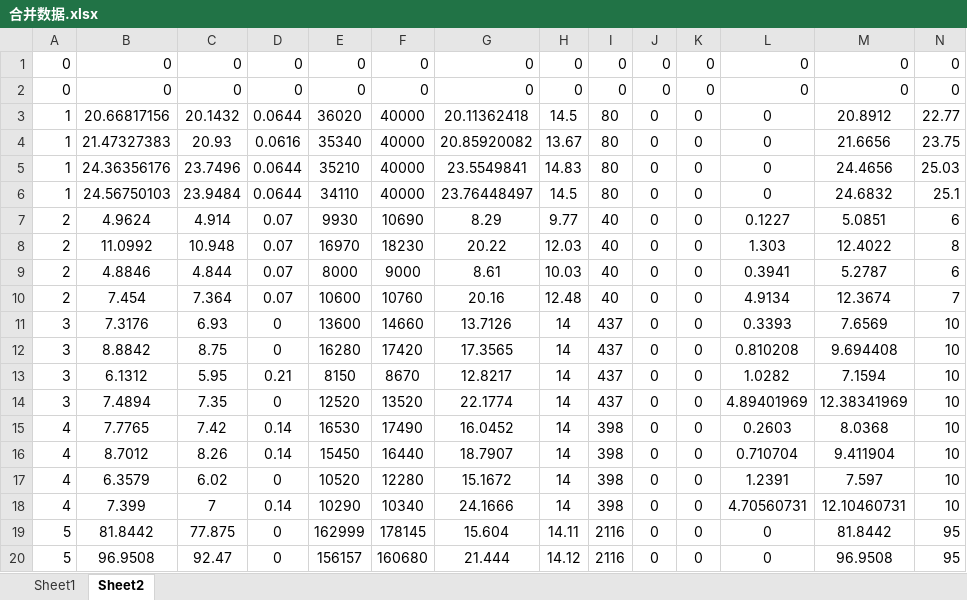
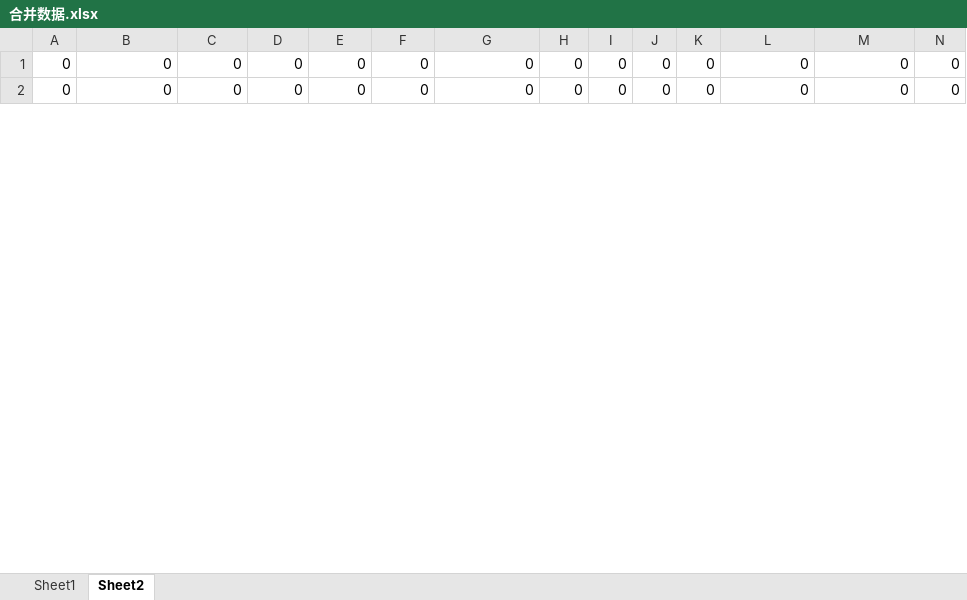
Before and after one commit to lazycatchen/ribao, an Excel workbook: 合并数据.xlsx, sheet Sheet2, drawn as a sheet; only a part is shown; values as stored, in another font and other column widths than the file's, no borders; removed rows and columns are numbered as before the commit, all else as after; the diff covers the shown part only; the diff names each change by its address in the sheet, - before the commit and + after, or states it on an @@ line.

```diff
--- a/合并数据.xlsx (sheet Sheet2)
+++ b/合并数据.xlsx (sheet Sheet2)
-row 3: 1 | 20.66817156 | 20.1432 | 0.0644 | 36020 | 40000 | 20.11362418 | 14.5 | 80 | 0 | 0 | 0 | 20.8912 | 22.77
-row 4: 1 | 21.47327383 | 20.93 | 0.0616 | 35340 | 40000 | 20.85920082 | 13.67 | 80 | 0 | 0 | 0 | 21.6656 | 23.75
-row 5: 1 | 24.36356176 | 23.7496 | 0.0644 | 35210 | 40000 | 23.5549841 | 14.83 | 80 | 0 | 0 | 0 | 24.4656 | 25.03
-row 6: 1 | 24.56750103 | 23.9484 | 0.0644 | 34110 | 40000 | 23.76448497 | 14.5 | 80 | 0 | 0 | 0 | 24.6832 | 25.1
-row 7: 2 | 4.9624 | 4.914 | 0.07 | 9930 | 10690 | 8.29 | 9.77 | 40 | 0 | 0 | 0.1227 | 5.0851 | 6
-row 8: 2 | 11.0992 | 10.948 | 0.07 | 16970 | 18230 | 20.22 | 12.03 | 40 | 0 | 0 | 1.303 | 12.4022 | 8
-row 9: 2 | 4.8846 | 4.844 | 0.07 | 8000 | 9000 | 8.61 | 10.03 | 40 | 0 | 0 | 0.3941 | 5.2787 | 6
-row 10: 2 | 7.454 | 7.364 | 0.07 | 10600 | 10760 | 20.16 | 12.48 | 40 | 0 | 0 | 4.9134 | 12.3674 | 7
-row 11: 3 | 7.3176 | 6.93 | 0 | 13600 | 14660 | 13.7126 | 14 | 437 | 0 | 0 | 0.3393 | 7.6569 | 10
-row 12: 3 | 8.8842 | 8.75 | 0 | 16280 | 17420 | 17.3565 | 14 | 437 | 0 | 0 | 0.810208 | 9.694408 | 10
-row 13: 3 | 6.1312 | 5.95 | 0.21 | 8150 | 8670 | 12.8217 | 14 | 437 | 0 | 0 | 1.0282 | 7.1594 | 10
-row 14: 3 | 7.4894 | 7.35 | 0 | 12520 | 13520 | 22.1774 | 14 | 437 | 0 | 0 | 4.89401969 | 12.38341969 | 10
-row 15: 4 | 7.7765 | 7.42 | 0.14 | 16530 | 17490 | 16.0452 | 14 | 398 | 0 | 0 | 0.2603 | 8.0368 | 10
-row 16: 4 | 8.7012 | 8.26 | 0.14 | 15450 | 16440 | 18.7907 | 14 | 398 | 0 | 0 | 0.710704 | 9.411904 | 10
-row 17: 4 | 6.3579 | 6.02 | 0 | 10520 | 12280 | 15.1672 | 14 | 398 | 0 | 0 | 1.2391 | 7.597 | 10
-row 18: 4 | 7.399 | 7 | 0.14 | 10290 | 10340 | 24.1666 | 14 | 398 | 0 | 0 | 4.70560731 | 12.10460731 | 10
-row 19: 5 | 81.8442 | 77.875 | 0 | 162999 | 178145 | 15.604 | 14.11 | 2116 | 0 | 0 | 0 | 81.8442 | 95
-row 20: 5 | 96.9508 | 92.47 | 0 | 156157 | 160680 | 21.444 | 14.12 | 2116 | 0 | 0 | 0 | 96.9508 | 95
```
Also changed, not shown: 69 added rows, 17 removed rows, 6 edited cells and cell formats elsewhere in this sheet, sheet Sheet1, 日报.xlsx, 日报综合数据.xlsx, 3 other files.
